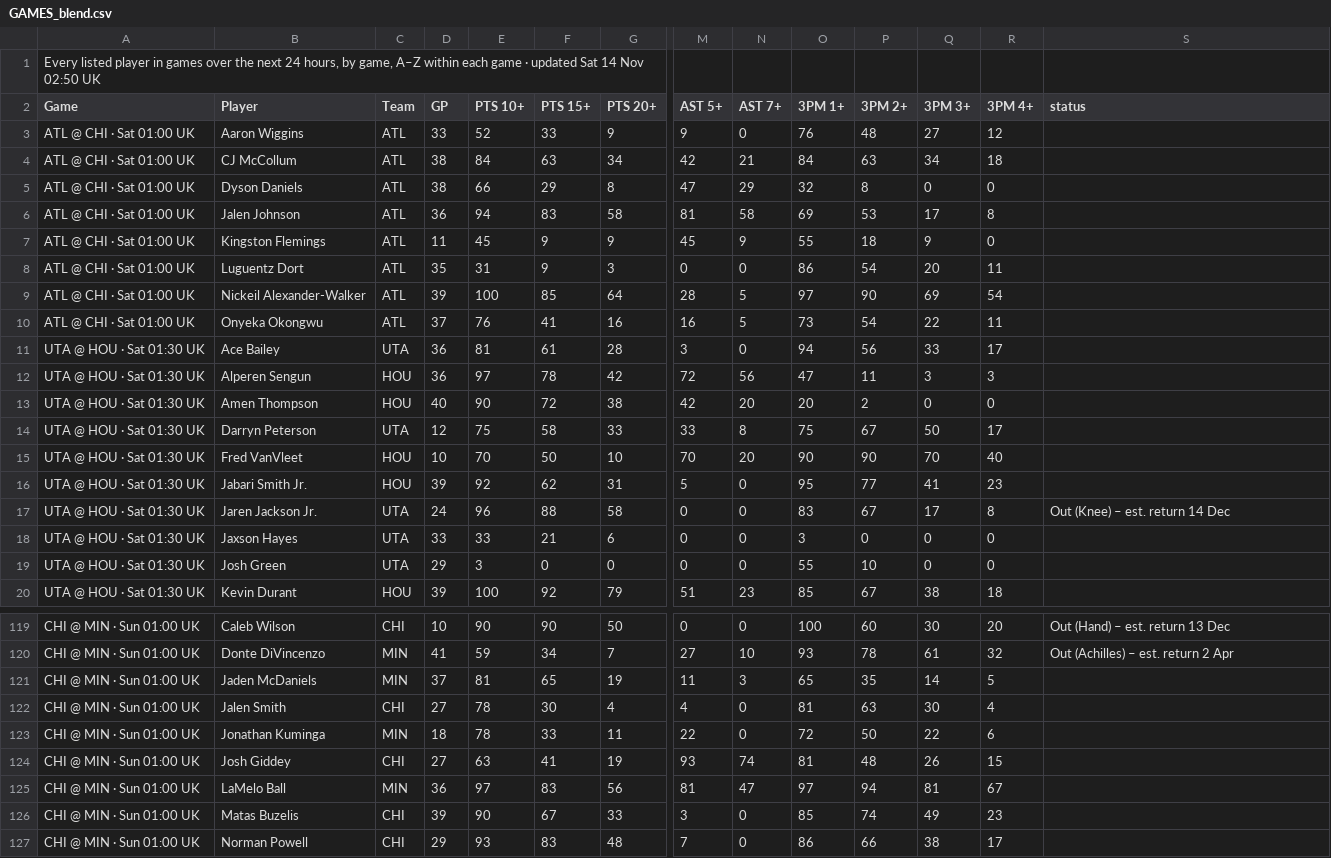
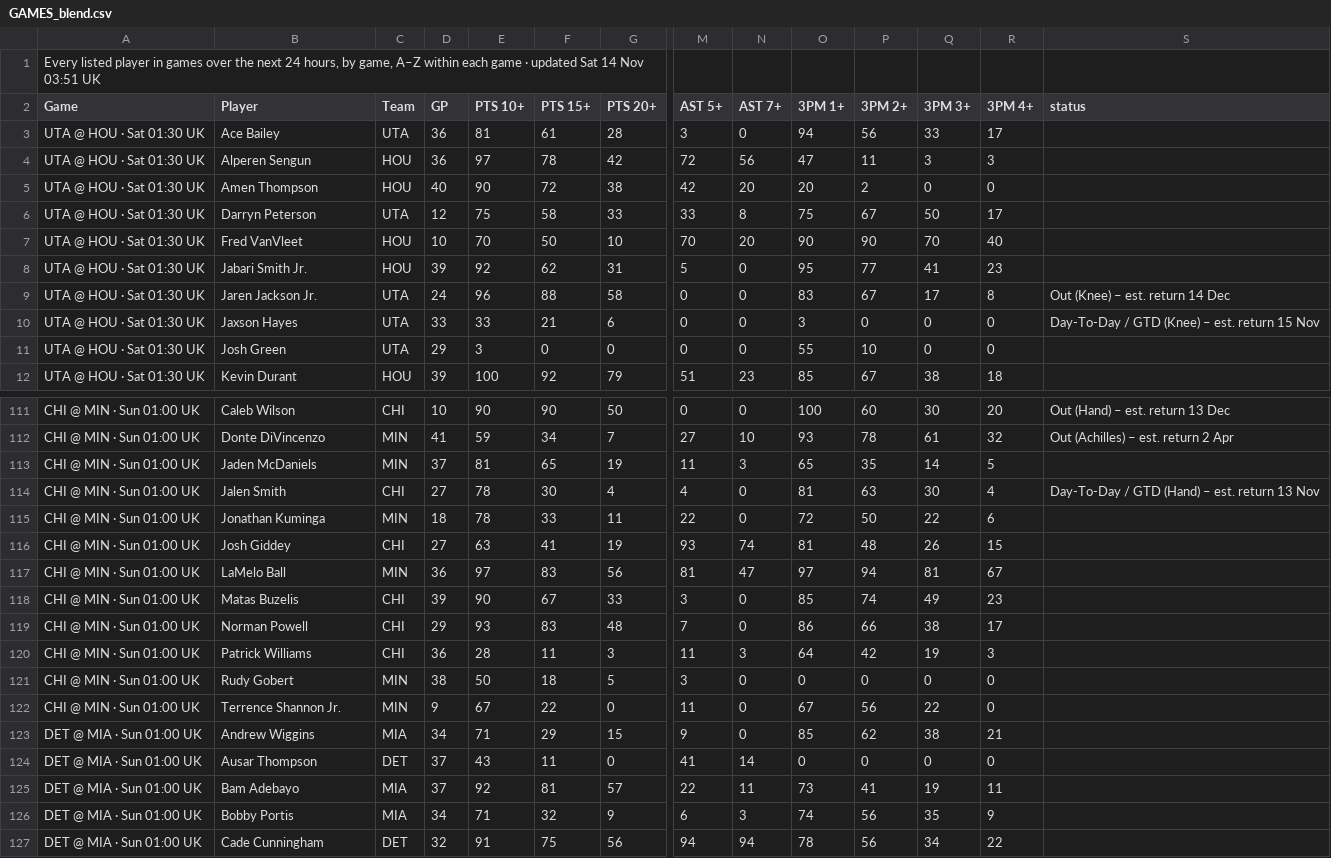
Before and after one commit to 7wilite7/Nba-Stats, a CSV file: out/GAMES_blend.csv, drawn as a sheet; only a part is shown, gaps mark what is left out; the shorter side is filled out with more unchanged rows; removed rows and columns are numbered as before the commit, all else as after; rows hold the shown columns only; the diff names each change by its address in the sheet, - before the commit and + after, or states it on an @@ line.

```diff
--- a/out/GAMES_blend.csv
+++ b/out/GAMES_blend.csv
-A1 (Game): …14 Nov 02:50 UK
+A1 (Game): …14 Nov 03:51 UK
-row 3: ATL @ CHI · Sat 01:00 UK | Aaron Wiggins | ATL | 33 | 52 | 33 | 9 | 9 | 0 | 76 | 48 | 27 | 12
-row 4: ATL @ CHI · Sat 01:00 UK | CJ McCollum | ATL | 38 | 84 | 63 | 34 | 42 | 21 | 84 | 63 | 34 | 18
-row 5: ATL @ CHI · Sat 01:00 UK | Dyson Daniels | ATL | 38 | 66 | 29 | 8 | 47 | 29 | 32 | 8 | 0 | 0
-row 6: ATL @ CHI · Sat 01:00 UK | Jalen Johnson | ATL | 36 | 94 | 83 | 58 | 81 | 58 | 69 | 53 | 17 | 8
-row 7: ATL @ CHI · Sat 01:00 UK | Kingston Flemings | ATL | 11 | 45 | 9 | 9 | 45 | 9 | 55 | 18 | 9 | 0
-row 8: ATL @ CHI · Sat 01:00 UK | Luguentz Dort | ATL | 35 | 31 | 9 | 3 | 0 | 0 | 86 | 54 | 20 | 11
-row 9: ATL @ CHI · Sat 01:00 UK | Nickeil Alexander-Walker | ATL | 39 | 100 | 85 | 64 | 28 | 5 | 97 | 90 | 69 | 54
-row 10: ATL @ CHI · Sat 01:00 UK | Onyeka Okongwu | ATL | 37 | 76 | 41 | 16 | 16 | 5 | 73 | 54 | 22 | 11
-S10 (status): (empty)
+S10 (status): Day-To-Day / GTD (Knee) – est. return 15 Nov
-S114 (status): (empty)
+S114 (status): Day-To-Day / GTD (Hand) – est. return 13 Nov
```
Also changed, not shown: out/GAMES_2627.csv, out/PHONE_2627.csv, 12 other files.
